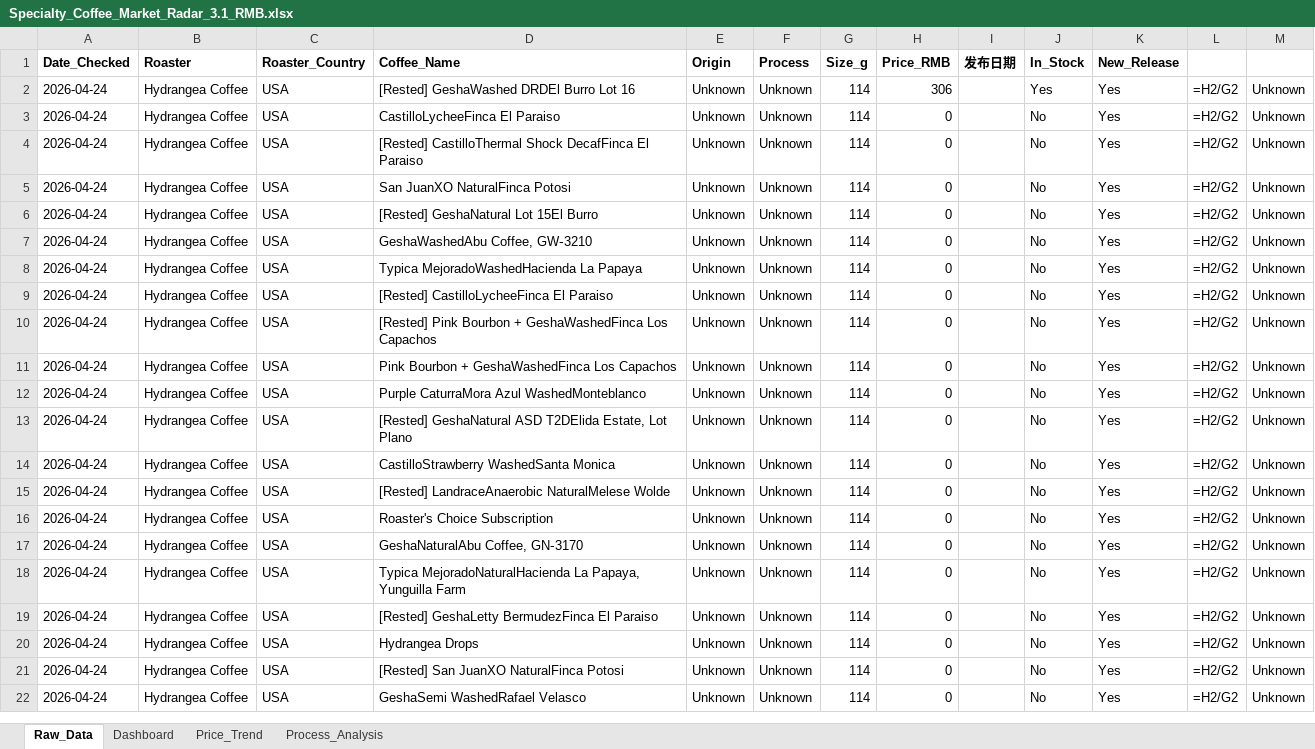
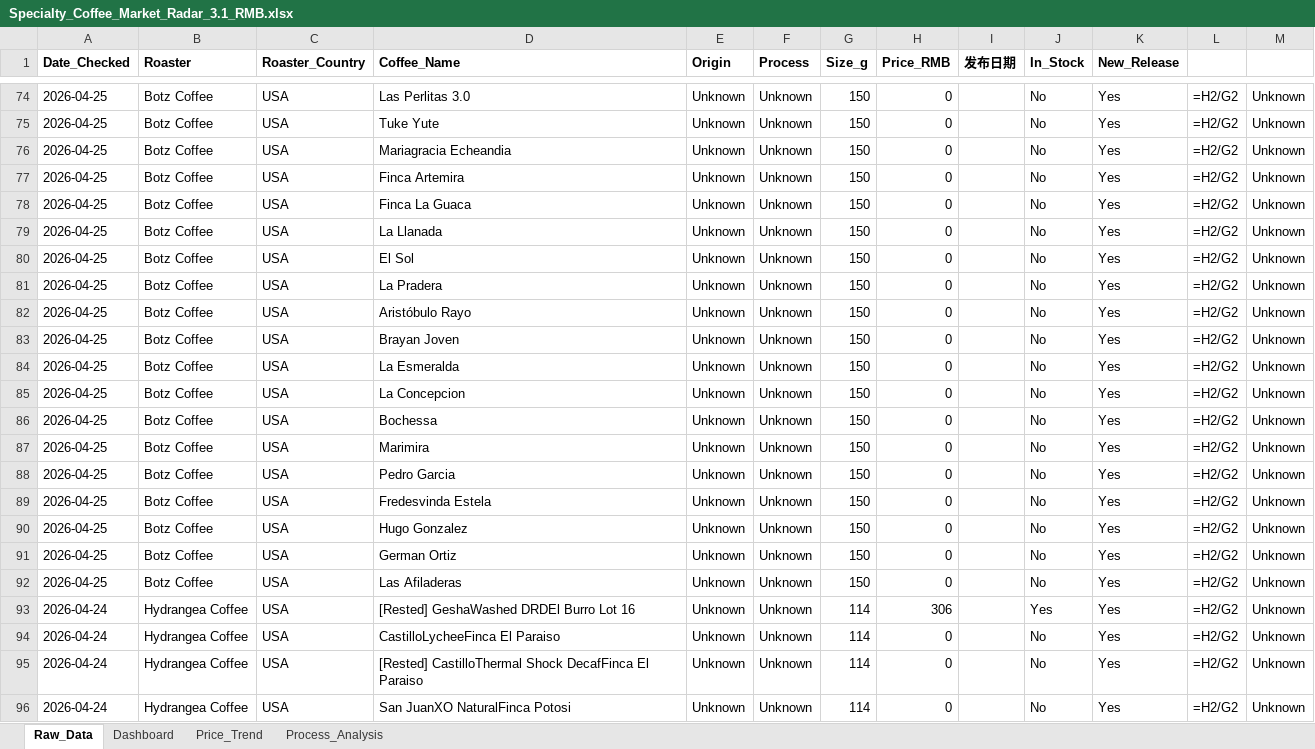
Before and after one commit to foreverkiss/coffee-monitor, an Excel workbook: Specialty_Coffee_Market_Radar_3.1_RMB.xlsx, sheet Raw_Data, drawn as a sheet; only a part is shown, gaps mark what is left out; the shorter side is filled out with more unchanged rows; values as stored, in another font and other column widths than the file's, no borders; formulas without a stored value are shown as written; the diff covers the shown part only; the diff names each change by its address in the sheet, - before the commit and + after, or states it on an @@ line.

Commit message:
update data

```diff
--- a/Specialty_Coffee_Market_Radar_3.1_RMB.xlsx (sheet Raw_Data)
+++ b/Specialty_Coffee_Market_Radar_3.1_RMB.xlsx (sheet Raw_Data)
+row 74: 2026-04-25 | Botz Coffee | USA | Las Perlitas 3.0 | Unknown | Unknown | 150 | 0 |  | No | Yes | =H2/G2 | Unknown
+row 75: 2026-04-25 | Botz Coffee | USA | Tuke Yute | Unknown | Unknown | 150 | 0 |  | No | Yes | =H2/G2 | Unknown
+row 76: 2026-04-25 | Botz Coffee | USA | Mariagracia Echeandia | Unknown | Unknown | 150 | 0 |  | No | Yes | =H2/G2 | Unknown
+row 77: 2026-04-25 | Botz Coffee | USA | Finca Artemira | Unknown | Unknown | 150 | 0 |  | No | Yes | =H2/G2 | Unknown
+row 78: 2026-04-25 | Botz Coffee | USA | Finca La Guaca | Unknown | Unknown | 150 | 0 |  | No | Yes | =H2/G2 | Unknown
+row 79: 2026-04-25 | Botz Coffee | USA | La Llanada | Unknown | Unknown | 150 | 0 |  | No | Yes | =H2/G2 | Unknown
+row 80: 2026-04-25 | Botz Coffee | USA | El Sol | Unknown | Unknown | 150 | 0 |  | No | Yes | =H2/G2 | Unknown
+row 81: 2026-04-25 | Botz Coffee | USA | La Pradera | Unknown | Unknown | 150 | 0 |  | No | Yes | =H2/G2 | Unknown
+row 82: 2026-04-25 | Botz Coffee | USA | Aristóbulo Rayo | Unknown | Unknown | 150 | 0 |  | No | Yes | =H2/G2 | Unknown
+row 83: 2026-04-25 | Botz Coffee | USA | Brayan Joven | Unknown | Unknown | 150 | 0 |  | No | Yes | =H2/G2 | Unknown
+row 84: 2026-04-25 | Botz Coffee | USA | La Esmeralda | Unknown | Unknown | 150 | 0 |  | No | Yes | =H2/G2 | Unknown
+row 85: 2026-04-25 | Botz Coffee | USA | La Concepcion | Unknown | Unknown | 150 | 0 |  | No | Yes | =H2/G2 | Unknown
+row 86: 2026-04-25 | Botz Coffee | USA | Bochessa | Unknown | Unknown | 150 | 0 |  | No | Yes | =H2/G2 | Unknown
+row 87: 2026-04-25 | Botz Coffee | USA | Marimira | Unknown | Unknown | 150 | 0 |  | No | Yes | =H2/G2 | Unknown
+row 88: 2026-04-25 | Botz Coffee | USA | Pedro Garcia | Unknown | Unknown | 150 | 0 |  | No | Yes | =H2/G2 | Unknown
+row 89: 2026-04-25 | Botz Coffee | USA | Fredesvinda Estela | Unknown | Unknown | 150 | 0 |  | No | Yes | =H2/G2 | Unknown
+row 90: 2026-04-25 | Botz Coffee | USA | Hugo Gonzalez | Unknown | Unknown | 150 | 0 |  | No | Yes | =H2/G2 | Unknown
+row 91: 2026-04-25 | Botz Coffee | USA | German Ortiz | Unknown | Unknown | 150 | 0 |  | No | Yes | =H2/G2 | Unknown
+row 92: 2026-04-25 | Botz Coffee | USA | Las Afiladeras | Unknown | Unknown | 150 | 0 |  | No | Yes | =H2/G2 | Unknown
```
Also changed, not shown: 72 added rows elsewhere in this sheet.
